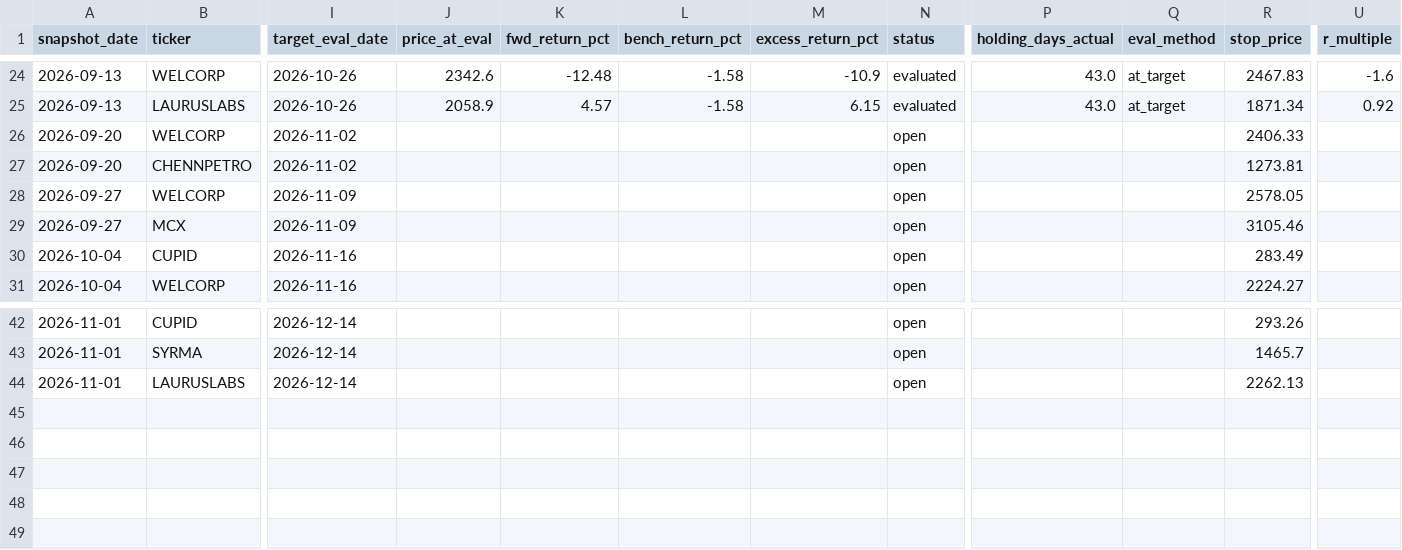
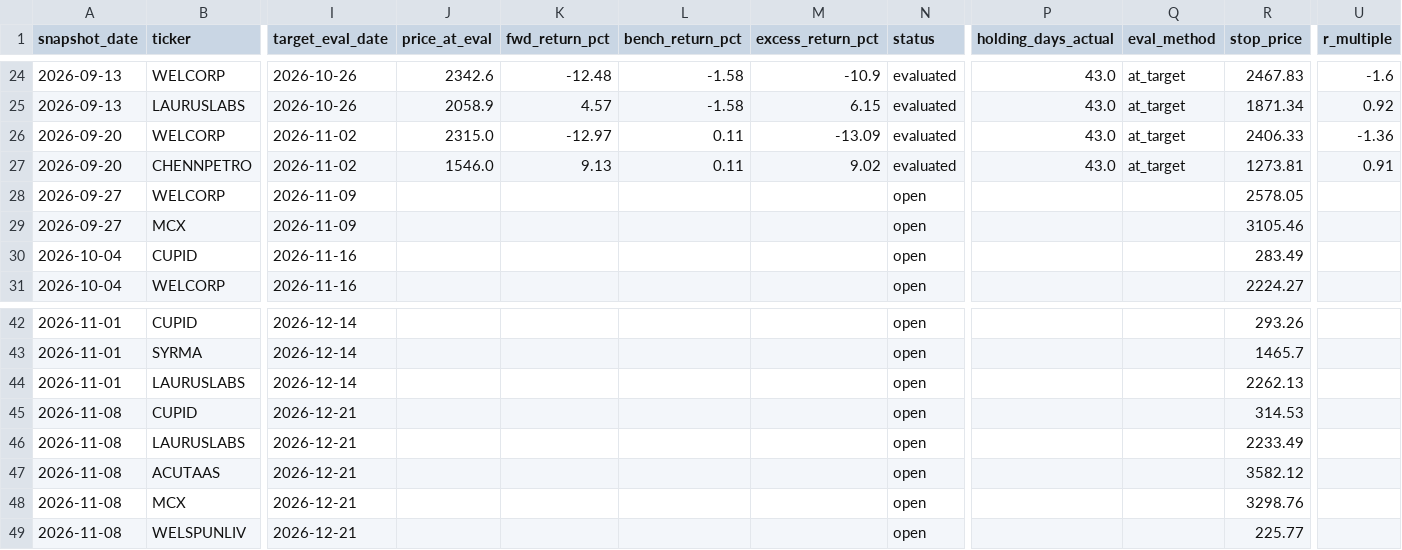
Before and after one commit to compukidsdgp-creator/Swing-trading, a CSV file: forward_log.csv, drawn as a sheet; only a part is shown, gaps mark what is left out; rows hold the shown columns only; the diff names each change by its address in the sheet, - before the commit and + after, or states it on an @@ line.

```diff
--- a/forward_log.csv
+++ b/forward_log.csv
-J26 (price_at_eval): (empty)
+J26 (price_at_eval): 2315.0
-K26 (fwd_return_pct): (empty)
+K26 (fwd_return_pct): -12.97
-L26:L27 (bench_return_pct): (empty)
+L26:L27 (bench_return_pct): 0.11
-M26 (excess_return_pct): (empty)
+M26 (excess_return_pct): -13.09
-N26:N27 (status): open
+N26:N27 (status): evaluated
-P26:P27 (holding_days_actual): (empty)
+P26:P27 (holding_days_actual): 43.0
-Q26:Q27 (eval_method): (empty)
+Q26:Q27 (eval_method): at_target
-U26 (r_multiple): (empty)
+U26 (r_multiple): -1.36
-J27 (price_at_eval): (empty)
+J27 (price_at_eval): 1546.0
-K27 (fwd_return_pct): (empty)
+K27 (fwd_return_pct): 9.13
-M27 (excess_return_pct): (empty)
+M27 (excess_return_pct): 9.02
-U27 (r_multiple): (empty)
+U27 (r_multiple): 0.91
+row 45: 2026-11-08 | CUPID | 2026-12-21 |  |  |  |  | open |  |  | 314.53
+row 46: 2026-11-08 | LAURUSLABS | 2026-12-21 |  |  |  |  | open |  |  | 2233.49
+row 47: 2026-11-08 | ACUTAAS | 2026-12-21 |  |  |  |  | open |  |  | 3582.12
+row 48: 2026-11-08 | MCX | 2026-12-21 |  |  |  |  | open |  |  | 3298.76
+row 49: 2026-11-08 | WELSPUNLIV | 2026-12-21 |  |  |  |  | open |  |  | 225.77
```
Also changed, not shown: 6 other files.
